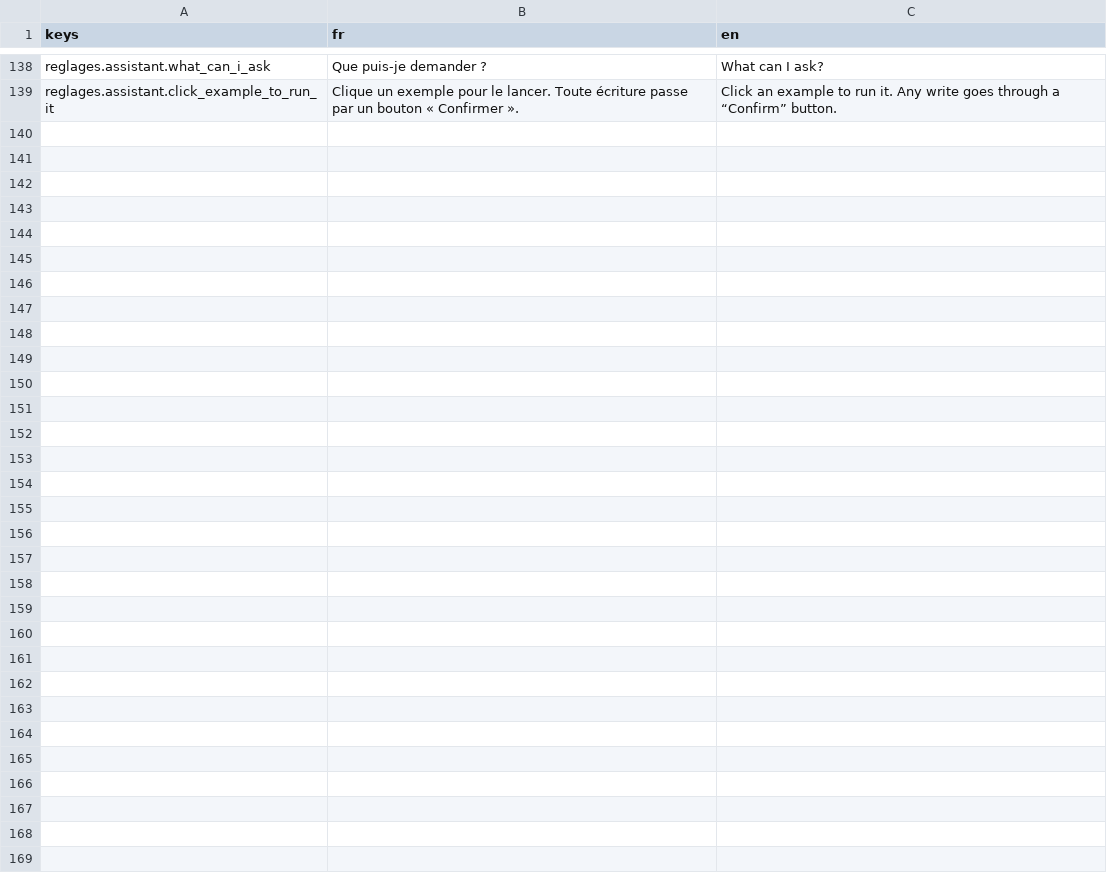
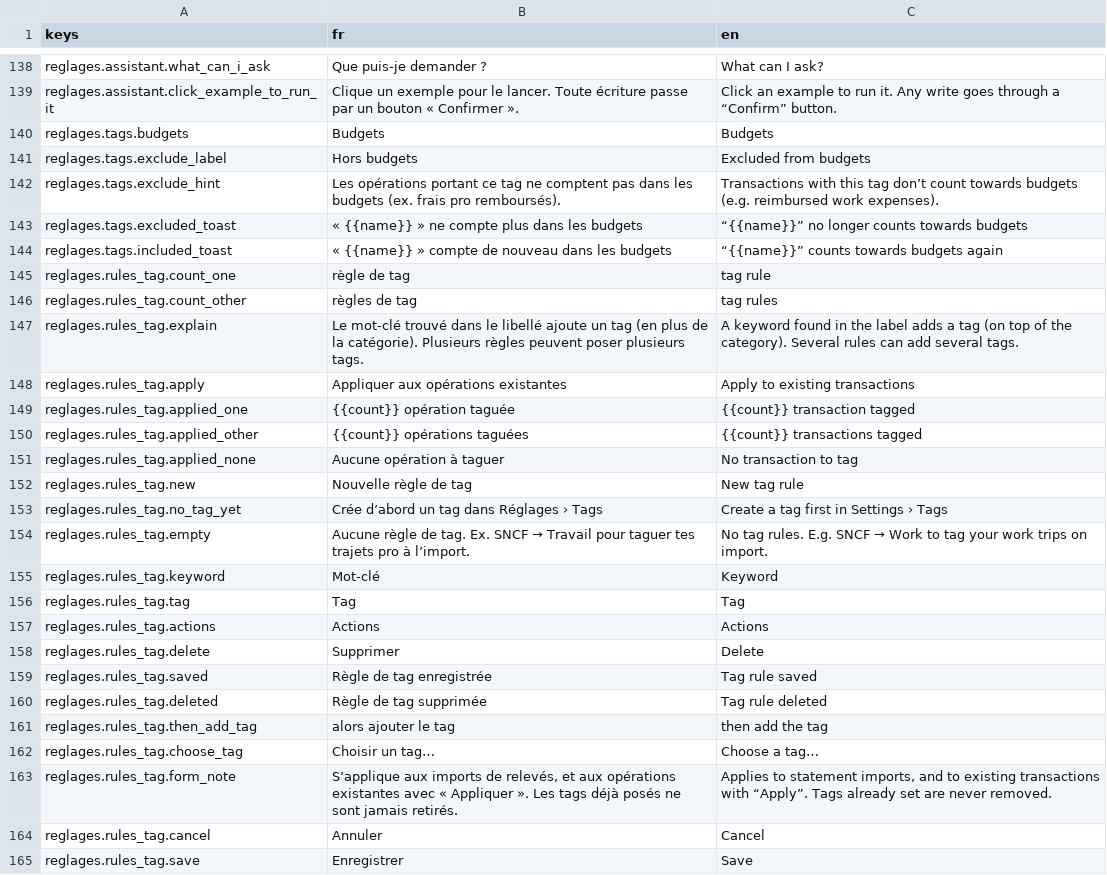
Before and after one commit to me02329/suzanne, a CSV file: frontend/src/i18n/catalogs/reglages.csv, drawn as a sheet; only a part is shown, gaps mark what is left out; the diff names each change by its address in the sheet, - before the commit and + after, or states it on an @@ line.

```diff
--- a/frontend/src/i18n/catalogs/reglages.csv
+++ b/frontend/src/i18n/catalogs/reglages.csv
+row 140: reglages.tags.budgets | Budgets | Budgets
+row 141: reglages.tags.exclude_label | Hors budgets | Excluded from budgets
+row 142: reglages.tags.exclude_hint | Les opérations portant ce tag ne comptent pas dans les budgets (ex. frais pro remboursés). | Transactions with this tag don’t count towards budgets (e.g. reimbursed work expenses).
+row 143: reglages.tags.excluded_toast | « {{name}} » ne compte plus dans les budgets | “{{name}}” no longer counts towards budgets
+row 144: reglages.tags.included_toast | « {{name}} » compte de nouveau dans les budgets | “{{name}}” counts towards budgets again
+row 145: reglages.rules_tag.count_one | règle de tag | tag rule
+row 146: reglages.rules_tag.count_other | règles de tag | tag rules
+row 147: reglages.rules_tag.explain | Le mot-clé trouvé dans le libellé ajoute un tag (en plus de la catégorie). Plusieurs règles peuvent poser plusieurs tags. | A keyword found in the label adds a tag (on top of the category). Several rules can add several tags.
+row 148: reglages.rules_tag.apply | Appliquer aux opérations existantes | Apply to existing transactions
+row 149: reglages.rules_tag.applied_one | {{count}} opération taguée | {{count}} transaction tagged
+row 150: reglages.rules_tag.applied_other | {{count}} opérations taguées | {{count}} transactions tagged
+row 151: reglages.rules_tag.applied_none | Aucune opération à taguer | No transaction to tag
+row 152: reglages.rules_tag.new | Nouvelle règle de tag | New tag rule
+row 153: reglages.rules_tag.no_tag_yet | Crée d’abord un tag dans Réglages › Tags | Create a tag first in Settings › Tags
+row 154: reglages.rules_tag.empty | Aucune règle de tag. Ex. SNCF → Travail pour taguer tes trajets pro à l’import. | No tag rules. E.g. SNCF → Work to tag your work trips on import.
+row 155: reglages.rules_tag.keyword | Mot-clé | Keyword
+row 156: reglages.rules_tag.tag | Tag | Tag
+row 157: reglages.rules_tag.actions | Actions | Actions
+row 158: reglages.rules_tag.delete | Supprimer | Delete
+row 159: reglages.rules_tag.saved | Règle de tag enregistrée | Tag rule saved
+row 160: reglages.rules_tag.deleted | Règle de tag supprimée | Tag rule deleted
+row 161: reglages.rules_tag.then_add_tag | alors ajouter le tag | then add the tag
+row 162: reglages.rules_tag.choose_tag | Choisir un tag… | Choose a tag…
+row 163: reglages.rules_tag.form_note | S’applique aux imports de relevés, et aux opérations existantes avec « Appliquer ». Les tags déjà posés ne sont jamais retirés. | Applies to statement imports, and to existing transactions with “Apply”. Tags already set are never removed.
+row 164: reglages.rules_tag.cancel | Annuler | Cancel
+row 165: reglages.rules_tag.save | Enregistrer | Save
```
Also changed, not shown: frontend/src/i18n/catalogs/analyses.csv, frontend/src/i18n/catalogs/budgets.csv, 14 other files.
